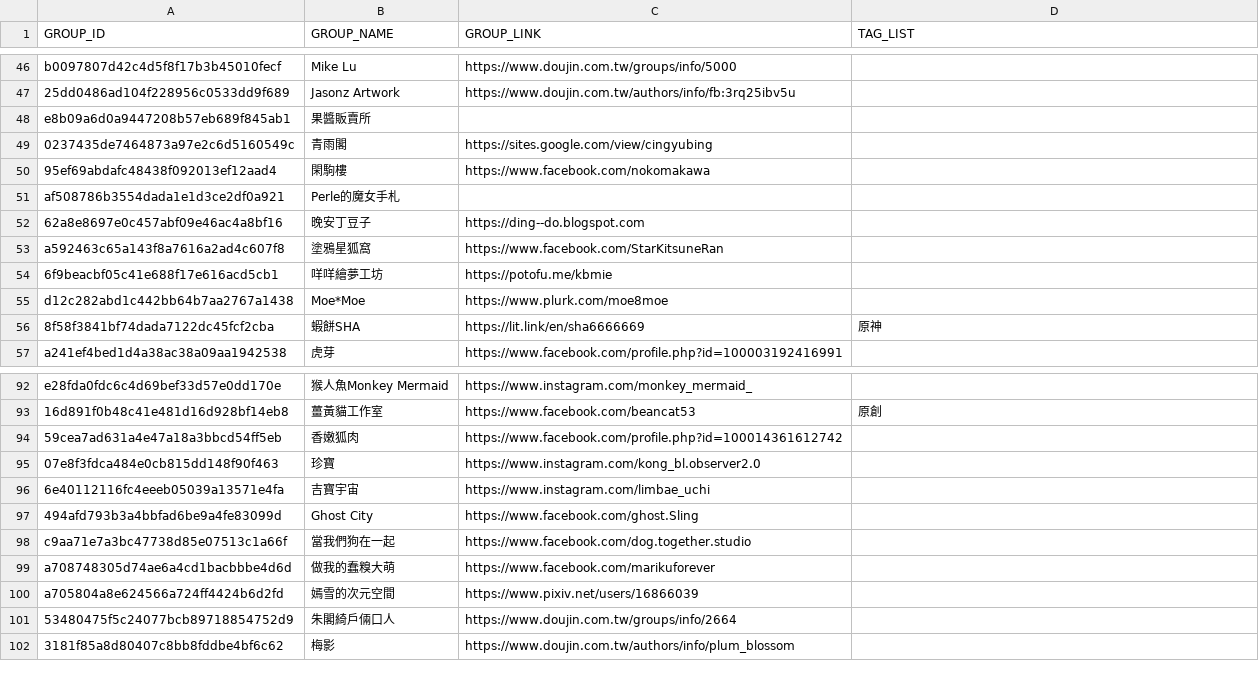
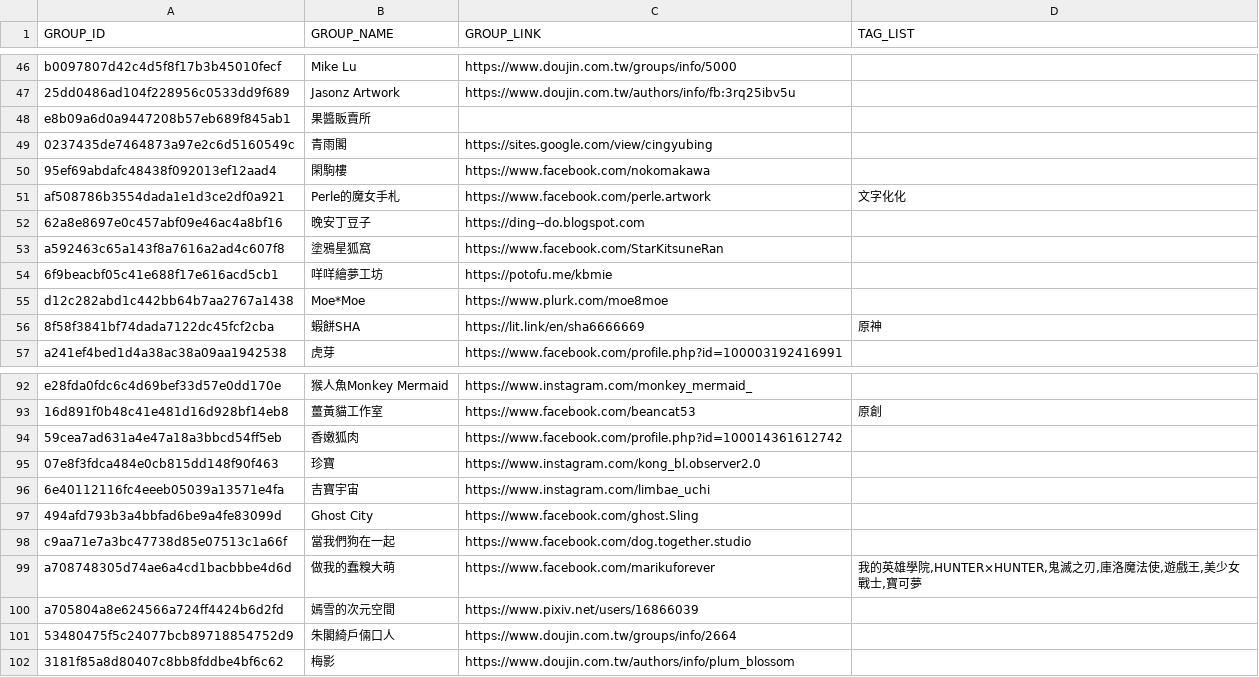
Before and after one commit to nh60211as/DoujinMapMarker, a CSV file: data/CWTxACCF/group-list.csv, drawn as a sheet; only a part is shown, gaps mark what is left out.

Commit message:
feat: update group list

```diff
--- a/data/CWTxACCF/group-list.csv
+++ b/data/CWTxACCF/group-list.csv
@@ -50,3 +50,3 @@ e8b09a6d0a9447208b57eb689f845ab1,果醬販賣所,,
 95ef69abdafc48438f092013ef12aad4,閑駒樓,https://www.facebook.com/nokomakawa,
-af508786b3554dada1e1d3ce2df0a921,Perle的魔女手札,,
+af508786b3554dada1e1d3ce2df0a921,Perle的魔女手札,https://www.facebook.com/perle.artwork,文字化化
 62a8e8697e0c457abf09e46ac4a8bf16,晚安丁豆子,https://ding--do.blogspot.com,
@@ -98,3 +98,3 @@ e28fda0fdc6c4d69bef33d57e0dd170e,猴人魚Monkey Mermaid,https://www.instagram.c
 c9aa71e7a3bc47738d85e07513c1a66f,當我們狗在一起,https://www.facebook.com/dog.together.studio,
-a708748305d74ae6a4cd1bacbbbe4d6d,做我的蠢糗大萌,https://www.facebook.com/marikuforever,
+a708748305d74ae6a4cd1bacbbbe4d6d,做我的蠢糗大萌,https://www.facebook.com/marikuforever,"我的英雄學院,HUNTER×HUNTER,鬼滅之刃,庫洛魔法使,遊戲王,美少女戰士,寶可夢"
 a705804a8e624566a724ff4424b6d2fd,嫣雪的次元空間,https://www.pixiv.net/users/16866039,
```
Also changed, not shown: 2 other files.
